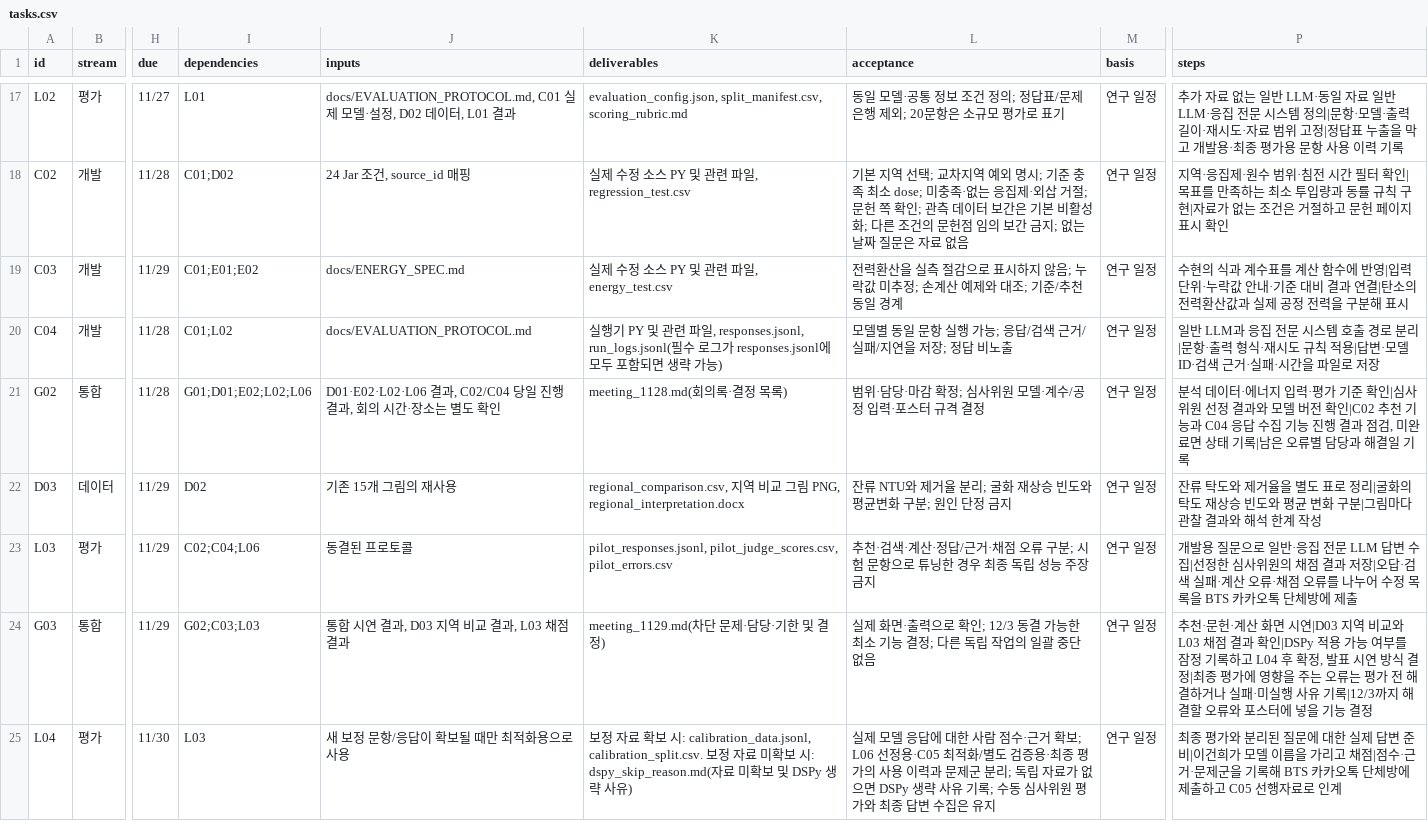
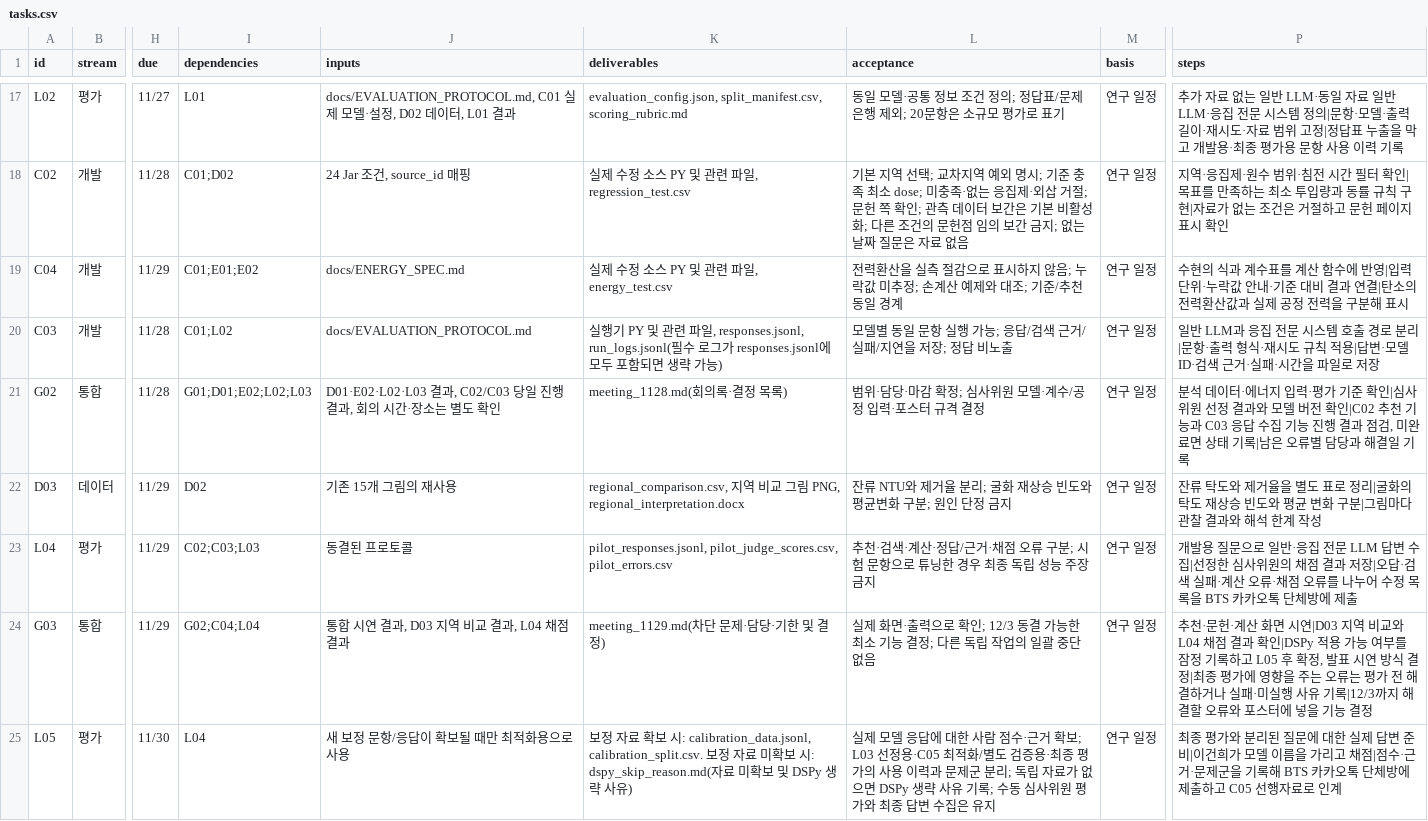
Before and after one commit to 2026neuraldata/2026-BTS-Research, a CSV file: management/tasks.csv, drawn as a sheet; only a part is shown, gaps mark what is left out; the diff covers the shown part only; the diff names each change by its address in the sheet, - before the commit and + after, or states it on an @@ line.

Commit message:
작업 ID 재정렬 원본 반영

```diff
--- a/management/tasks.csv
+++ b/management/tasks.csv
-A19 (id): C03
+A19 (id): C04
-A20 (id): C04
+A20 (id): C03
-I21 (dependencies): G01;D01;E02;L02;L06
+I21 (dependencies): G01;D01;E02;L02;L03
-J21 (inputs): D01·E02·L02·L06 결과, C02/C04 당일 진…
+J21 (inputs): D01·E02·L02·L03 결과, C02/C03 당일 진…
-P21 (steps): …기능과 C04 응답 수…
+P21 (steps): …기능과 C03 응답 수…
-A23 (id): L03
+A23 (id): L04
-I23 (dependencies): C02;C04;L06
+I23 (dependencies): C02;C03;L03
-I24 (dependencies): G02;C03;L03
+I24 (dependencies): G02;C04;L04
-J24 (inputs): 통합 시연 결과, D03 지역 비교 결과, L03 채점 결과
+J24 (inputs): 통합 시연 결과, D03 지역 비교 결과, L04 채점 결과
-P24 (steps): …비교와 L03 채점 결과 확인|DSPy 적용 가능 여부를 잠정 기록하고 L04 후 확정…
+P24 (steps): …비교와 L04 채점 결과 확인|DSPy 적용 가능 여부를 잠정 기록하고 L05 후 확정…
-A25 (id): L04
+A25 (id): L05
-I25 (dependencies): L03
+I25 (dependencies): L04
-L25 (acceptance): …확보; L06 선정용·C05…
+L25 (acceptance): …확보; L03 선정용·C05…
```
Also changed, not shown: 22 edited cells elsewhere in this file.
